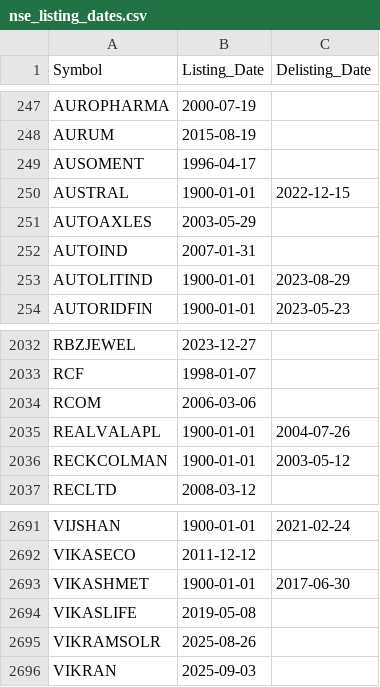
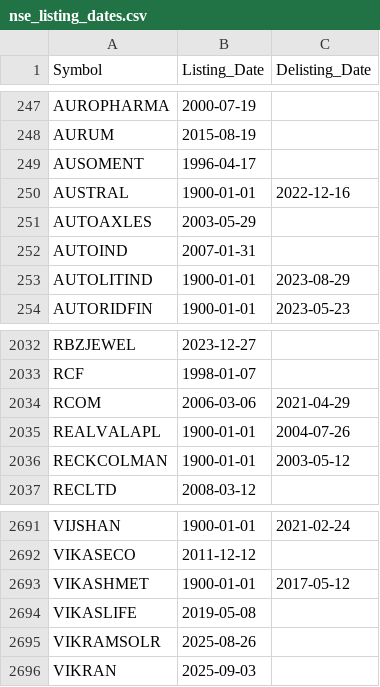
Before and after one commit to jpechetty-debug/multibagger-claude1, a CSV file: Newmultibagger-main/data/nse_listing_dates.csv, drawn as a sheet; only a part is shown, gaps mark what is left out.

Commit message:
fix: add RCOM manual delisting override, update data freshness CI validation, add integration test, and update graphify

```diff
--- a/Newmultibagger-main/data/nse_listing_dates.csv
+++ b/Newmultibagger-main/data/nse_listing_dates.csv
@@ -249,3 +249,3 @@ AURUM,2015-08-19,
 AUSOMENT,1996-04-17,
-AUSTRAL,1900-01-01,2022-12-15
+AUSTRAL,1900-01-01,2022-12-16
 AUTOAXLES,2003-05-29,
@@ -2033,3 +2033,3 @@ RBZJEWEL,2023-12-27,
 RCF,1998-01-07,
-RCOM,2006-03-06,
+RCOM,2006-03-06,2021-04-29
 REALVALAPL,1900-01-01,2004-07-26
@@ -2692,3 +2692,3 @@ VIJSHAN,1900-01-01,2021-02-24
 VIKASECO,2011-12-12,
-VIKASHMET,1900-01-01,2017-06-30
+VIKASHMET,1900-01-01,2017-05-12
 VIKASLIFE,2019-05-08,
```
Also changed, not shown: 7 other files.
